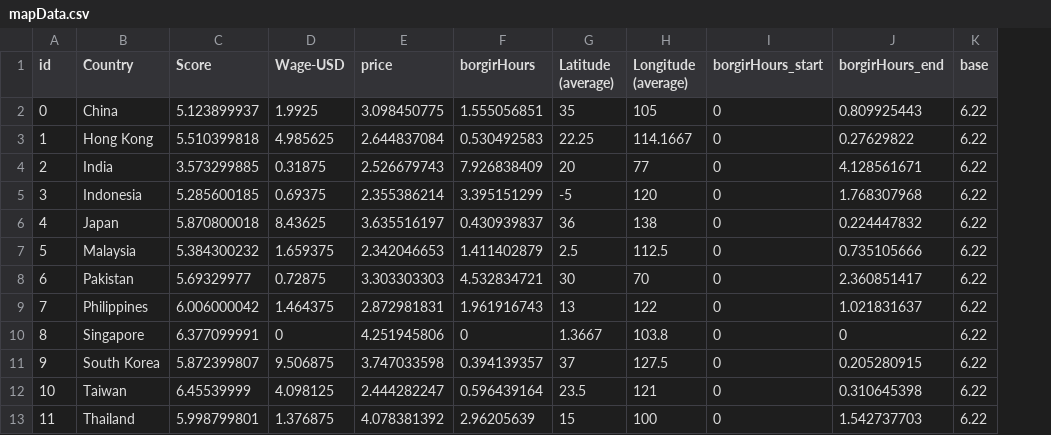
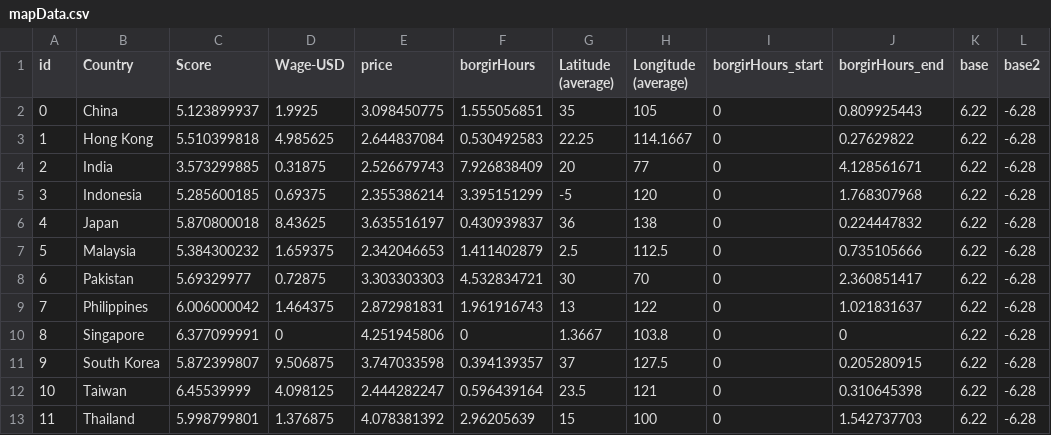
Before and after one commit to pong02/dv2, a CSV file: data/mapData.csv, drawn as a sheet; the diff names each change by its address in the sheet, - before the commit and + after, or states it on an @@ line.

```diff
--- a/data/mapData.csv
+++ b/data/mapData.csv
+column L (base2), rows 2-13: all -6.28
```
Also changed, not shown: 1 other file.
